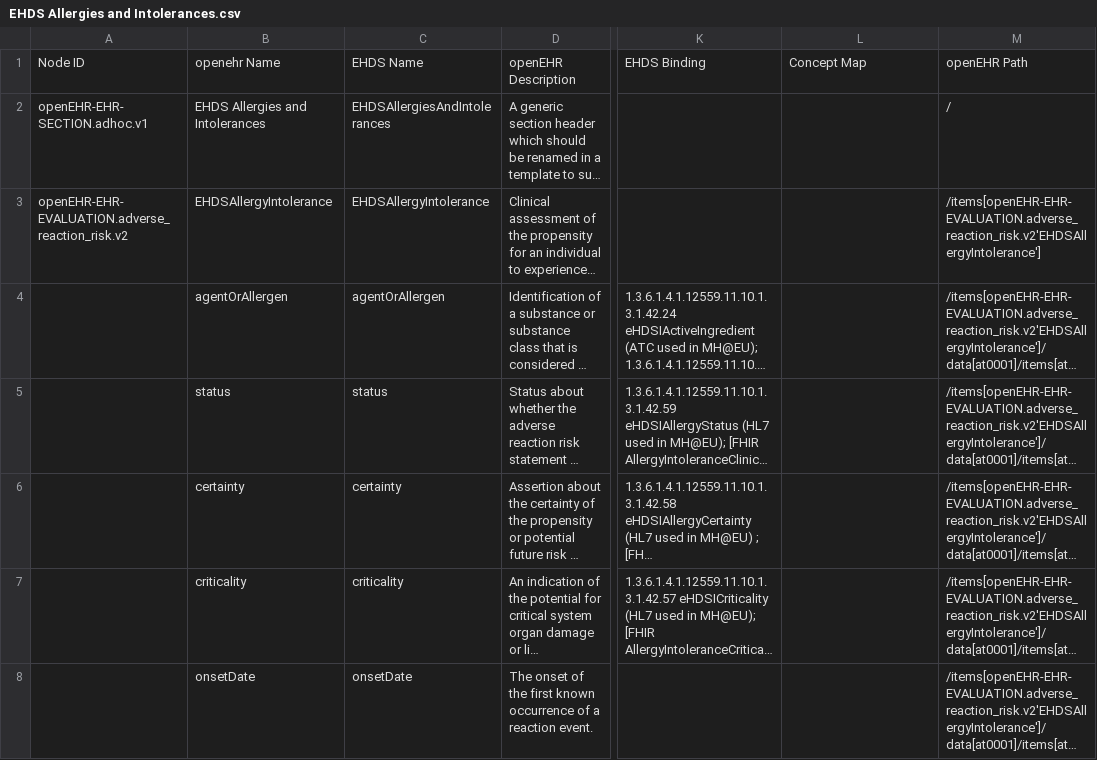
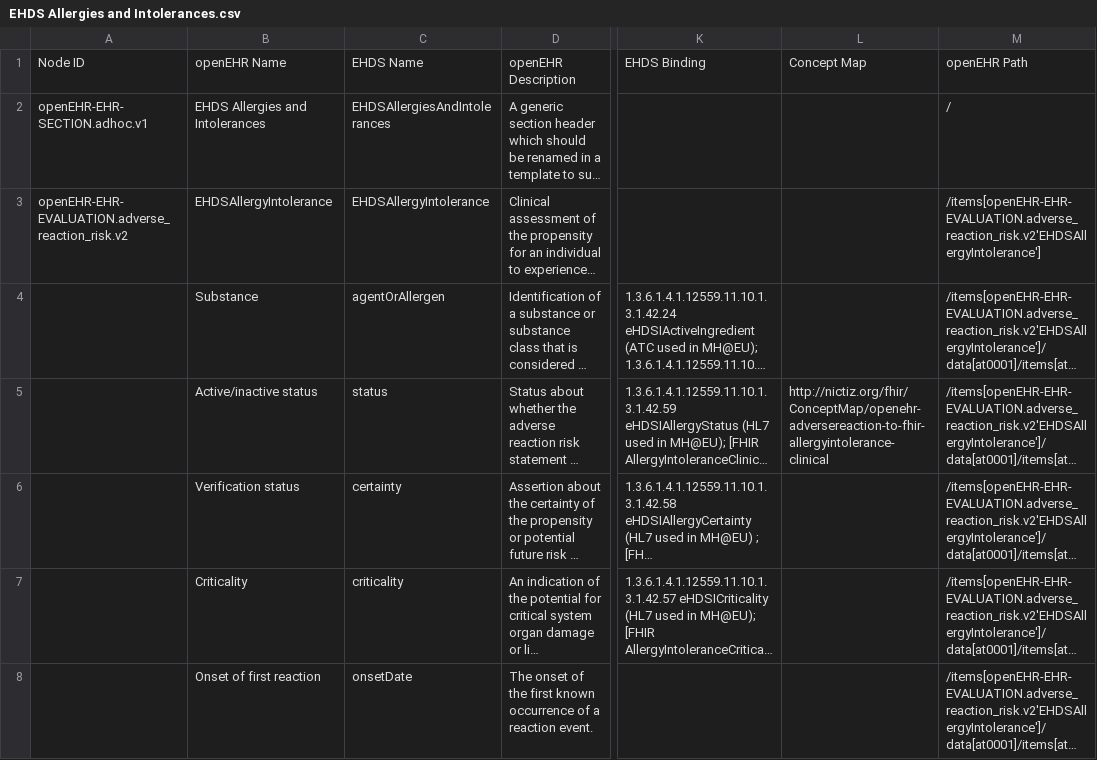
Before and after one commit to freshehrteam/EHDS, a CSV file: Mappings/EHDS Allergies and Intolerances.csv, drawn as a sheet; only a part is shown, gaps mark what is left out; long unchanged cells end in …; the diff covers the shown part only; the diff names each change by its address in the sheet, - before the commit and + after, or states it on an @@ line.

Commit message:
Updated CSV

```diff
--- a/Mappings/EHDS Allergies and Intolerances.csv
+++ b/Mappings/EHDS Allergies and Intolerances.csv
-B1: openehr Name
+B1: openEHR Name
-B4: agentOrAllergen
+B4: Substance
-B5: status
+B5: Active/inactive status
-L5: (empty)
+L5: http://nictiz.org/fhir/ConceptMap/openehr-adversereaction-to-fhir-allergyintolerance-clinical
-B6: certainty
+B6: Verification status
-B7: criticality
+B7: Criticality
-B8: onsetDate
+B8: Onset of first reaction
```
Also changed, not shown: 6 edited cells elsewhere in this file.
